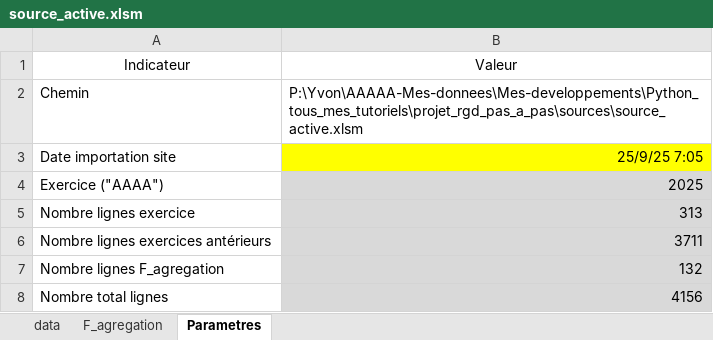
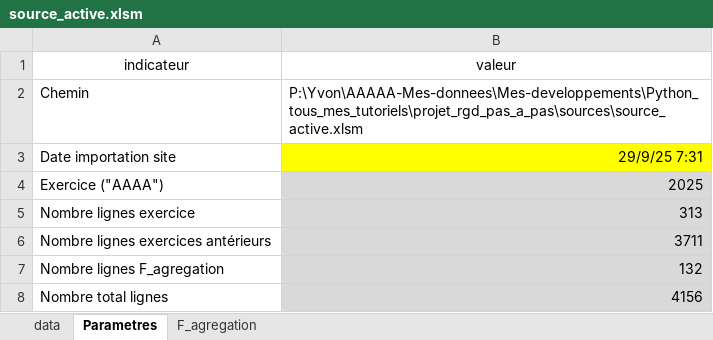
Before and after one commit to Caplande/Projet_RGD_pas_a_pas, an Excel workbook: sources/source_active.xlsm, sheet Parametres, drawn as a sheet; values as stored, in another font and other column widths than the file's, no borders; the diff names each change by its address in the sheet, - before the commit and + after, or states it on an @@ line.

```diff
--- a/sources/source_active.xlsm (sheet Parametres)
+++ b/sources/source_active.xlsm (sheet Parametres)
@@ sheet tab order changed: data | Parametres | F_agregation @@
-A1: Indicateur
+A1: indicateur
-B1: Valeur
+B1: valeur
-B3 (valeur): 25/9/25 7:05
+B3 (valeur): 29/9/25 7:31
```
Also changed, not shown: sheet F_agregation, sources/lexiques.xlsx, 9 other files.
